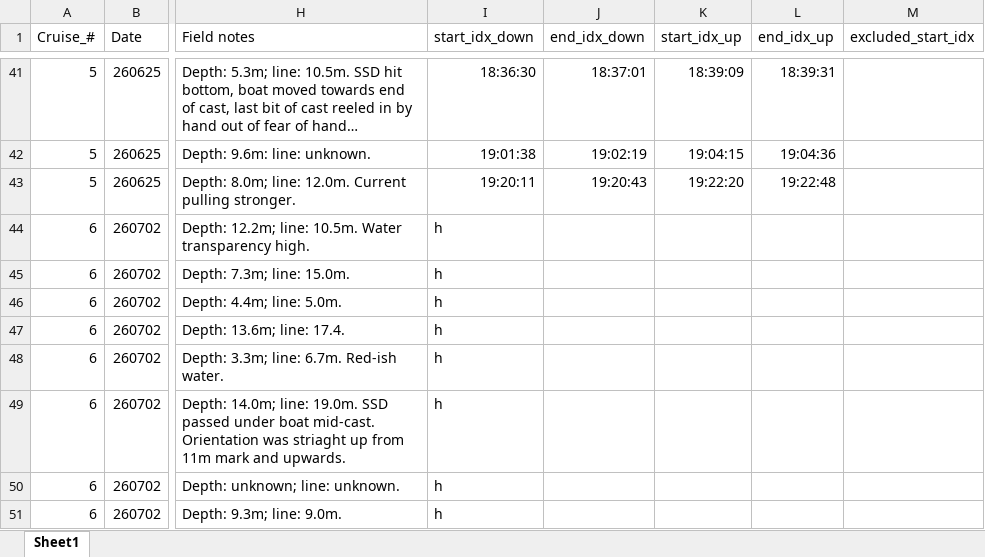
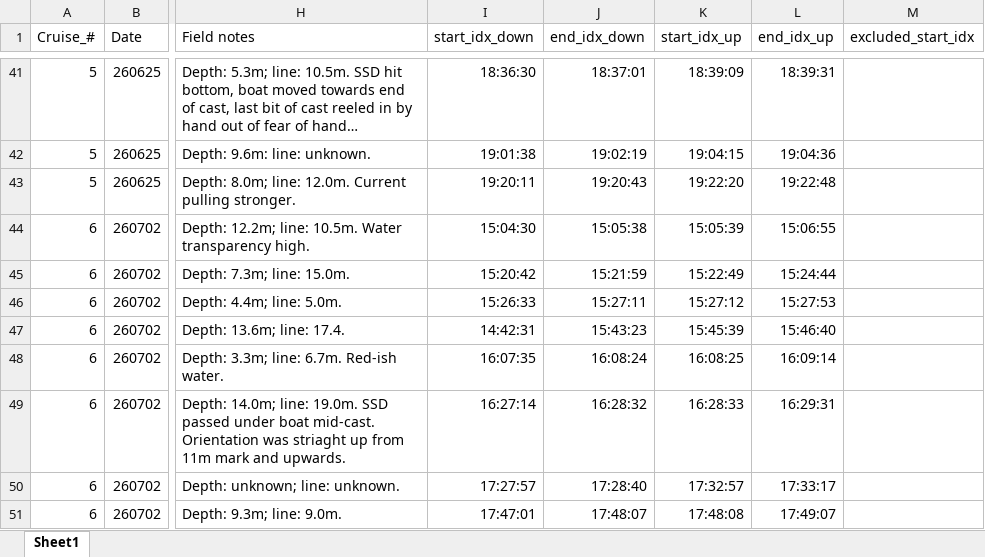
Before and after one commit to COAST-Lab/Sensing-Secchi-Disk, an Excel workbook: SSD-Metadata.xlsx, sheet Sheet1, drawn as a sheet; only a part is shown, gaps mark what is left out; long unchanged cells end in …; values as stored, in another font and other column widths than the file's, no borders; the diff covers the shown part only; the diff names each change by its address in the sheet, - before the commit and + after, or states it on an @@ line.

```diff
--- a/SSD-Metadata.xlsx (sheet Sheet1)
+++ b/SSD-Metadata.xlsx (sheet Sheet1)
-I44 (start_idx_down): h
+I44 (start_idx_down): 15:04:30
-J44 (end_idx_down): (empty)
+J44 (end_idx_down): 15:05:38
-K44 (start_idx_up): (empty)
+K44 (start_idx_up): 15:05:39
-L44 (end_idx_up): (empty)
+L44 (end_idx_up): 15:06:55
-I45 (start_idx_down): h
+I45 (start_idx_down): 15:20:42
-J45 (end_idx_down): (empty)
+J45 (end_idx_down): 15:21:59
-K45 (start_idx_up): (empty)
+K45 (start_idx_up): 15:22:49
-L45 (end_idx_up): (empty)
+L45 (end_idx_up): 15:24:44
-I46 (start_idx_down): h
+I46 (start_idx_down): 15:26:33
-J46 (end_idx_down): (empty)
+J46 (end_idx_down): 15:27:11
-K46 (start_idx_up): (empty)
+K46 (start_idx_up): 15:27:12
-L46 (end_idx_up): (empty)
+L46 (end_idx_up): 15:27:53
-I47 (start_idx_down): h
+I47 (start_idx_down): 14:42:31
-J47 (end_idx_down): (empty)
+J47 (end_idx_down): 15:43:23
-K47 (start_idx_up): (empty)
+K47 (start_idx_up): 15:45:39
-L47 (end_idx_up): (empty)
+L47 (end_idx_up): 15:46:40
-I48 (start_idx_down): h
+I48 (start_idx_down): 16:07:35
-J48 (end_idx_down): (empty)
+J48 (end_idx_down): 16:08:24
-K48 (start_idx_up): (empty)
+K48 (start_idx_up): 16:08:25
-L48 (end_idx_up): (empty)
+L48 (end_idx_up): 16:09:14
-I49 (start_idx_down): h
+I49 (start_idx_down): 16:27:14
-J49 (end_idx_down): (empty)
+J49 (end_idx_down): 16:28:32
-K49 (start_idx_up): (empty)
+K49 (start_idx_up): 16:28:33
-L49 (end_idx_up): (empty)
+L49 (end_idx_up): 16:29:31
-I50 (start_idx_down): h
+I50 (start_idx_down): 17:27:57
-J50 (end_idx_down): (empty)
+J50 (end_idx_down): 17:28:40
-K50 (start_idx_up): (empty)
+K50 (start_idx_up): 17:32:57
-L50 (end_idx_up): (empty)
+L50 (end_idx_up): 17:33:17
-I51 (start_idx_down): h
+I51 (start_idx_down): 17:47:01
-J51 (end_idx_down): (empty)
+J51 (end_idx_down): 17:48:07
-K51 (start_idx_up): (empty)
+K51 (start_idx_up): 17:48:08
-L51 (end_idx_up): (empty)
+L51 (end_idx_up): 17:49:07
```
Also changed, not shown: 32 edited cells elsewhere in this sheet, KD-Conversion.xlsx, 1 other file.
